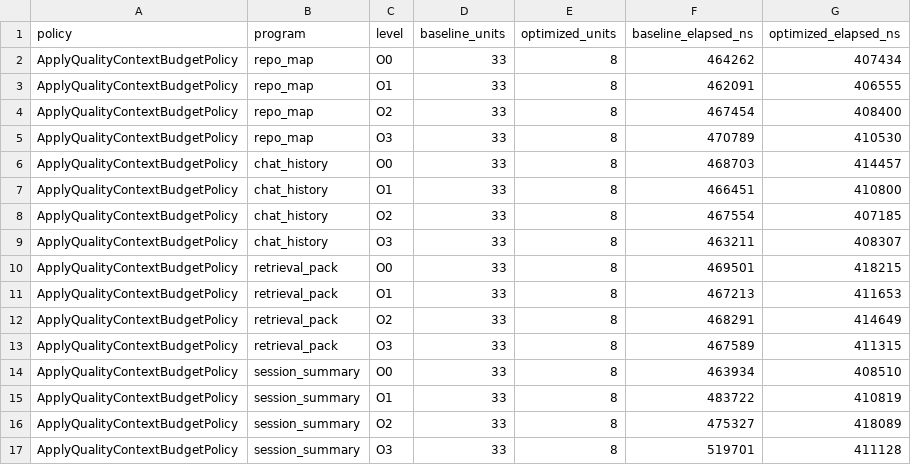
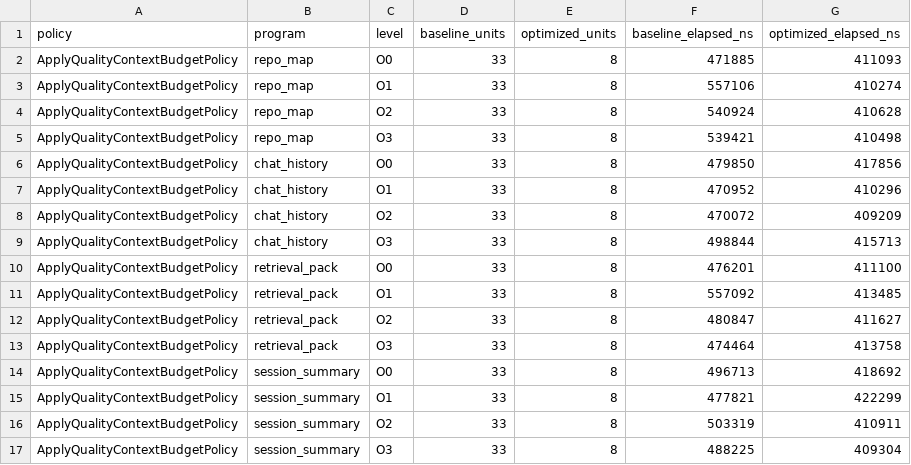
Before and after one commit to etas-project/etas-interpreter, a CSV file: artifacts/optimization/policy_metrics.csv, drawn as a sheet; only a part is shown; the diff covers the shown part only.

```diff
--- a/artifacts/optimization/policy_metrics.csv
+++ b/artifacts/optimization/policy_metrics.csv
@@ -1,17 +1,17 @@
 policy,program,level,baseline_units,optimized_units,baseline_elapsed_ns,optimized_elapsed_ns
-ApplyQualityContextBudgetPolicy,repo_map,O0,33,8,464262,407434
-ApplyQualityContextBudgetPolicy,repo_map,O1,33,8,462091,406555
-ApplyQualityContextBudgetPolicy,repo_map,O2,33,8,467454,408400
-ApplyQualityContextBudgetPolicy,repo_map,O3,33,8,470789,410530
-ApplyQualityContextBudgetPolicy,chat_history,O0,33,8,468703,414457
-ApplyQualityContextBudgetPolicy,chat_history,O1,33,8,466451,410800
-ApplyQualityContextBudgetPolicy,chat_history,O2,33,8,467554,407185
-ApplyQualityContextBudgetPolicy,chat_history,O3,33,8,463211,408307
-ApplyQualityContextBudgetPolicy,retrieval_pack,O0,33,8,469501,418215
-ApplyQualityContextBudgetPolicy,retrieval_pack,O1,33,8,467213,411653
-ApplyQualityContextBudgetPolicy,retrieval_pack,O2,33,8,468291,414649
-ApplyQualityContextBudgetPolicy,retrieval_pack,O3,33,8,467589,411315
-ApplyQualityContextBudgetPolicy,session_summary,O0,33,8,463934,408510
-ApplyQualityContextBudgetPolicy,session_summary,O1,33,8,483722,410819
-ApplyQualityContextBudgetPolicy,session_summary,O2,33,8,475327,418089
-ApplyQualityContextBudgetPolicy,session_summary,O3,33,8,519701,411128
+ApplyQualityContextBudgetPolicy,repo_map,O0,33,8,471885,411093
+ApplyQualityContextBudgetPolicy,repo_map,O1,33,8,557106,410274
+ApplyQualityContextBudgetPolicy,repo_map,O2,33,8,540924,410628
+ApplyQualityContextBudgetPolicy,repo_map,O3,33,8,539421,410498
+ApplyQualityContextBudgetPolicy,chat_history,O0,33,8,479850,417856
+ApplyQualityContextBudgetPolicy,chat_history,O1,33,8,470952,410296
+ApplyQualityContextBudgetPolicy,chat_history,O2,33,8,470072,409209
+ApplyQualityContextBudgetPolicy,chat_history,O3,33,8,498844,415713
+ApplyQualityContextBudgetPolicy,retrieval_pack,O0,33,8,476201,411100
+ApplyQualityContextBudgetPolicy,retrieval_pack,O1,33,8,557092,413485
+ApplyQualityContextBudgetPolicy,retrieval_pack,O2,33,8,480847,411627
+ApplyQualityContextBudgetPolicy,retrieval_pack,O3,33,8,474464,413758
+ApplyQualityContextBudgetPolicy,session_summary,O0,33,8,496713,418692
+ApplyQualityContextBudgetPolicy,session_summary,O1,33,8,477821,422299
+ApplyQualityContextBudgetPolicy,session_summary,O2,33,8,503319,410911
+ApplyQualityContextBudgetPolicy,session_summary,O3,33,8,488225,409304
```
Also changed, not shown: 48 edited cells elsewhere in this file, artifacts/optimization/frontend_levels.csv, artifacts/optimization/interpreter_metrics.csv, 2 other files.
